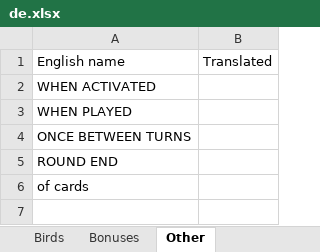
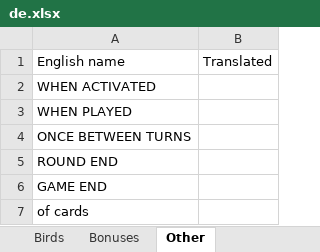
Before and after one commit to navarog/wingsearch, an Excel workbook: i18n/de.xlsx, sheet Other, drawn as a sheet; values as stored, in another font and other column widths than the file's, no borders; table styles not drawn; the diff names each change by its address in the sheet, - before the commit and + after, or states it on an @@ line.

Commit message:
Add yellow power field to translation tables

```diff
--- a/i18n/de.xlsx (sheet Other)
+++ b/i18n/de.xlsx (sheet Other)
+row 6: GAME END
```
Also changed, not shown: i18n/es.xlsx, i18n/fr.xlsx, 5 other files.
